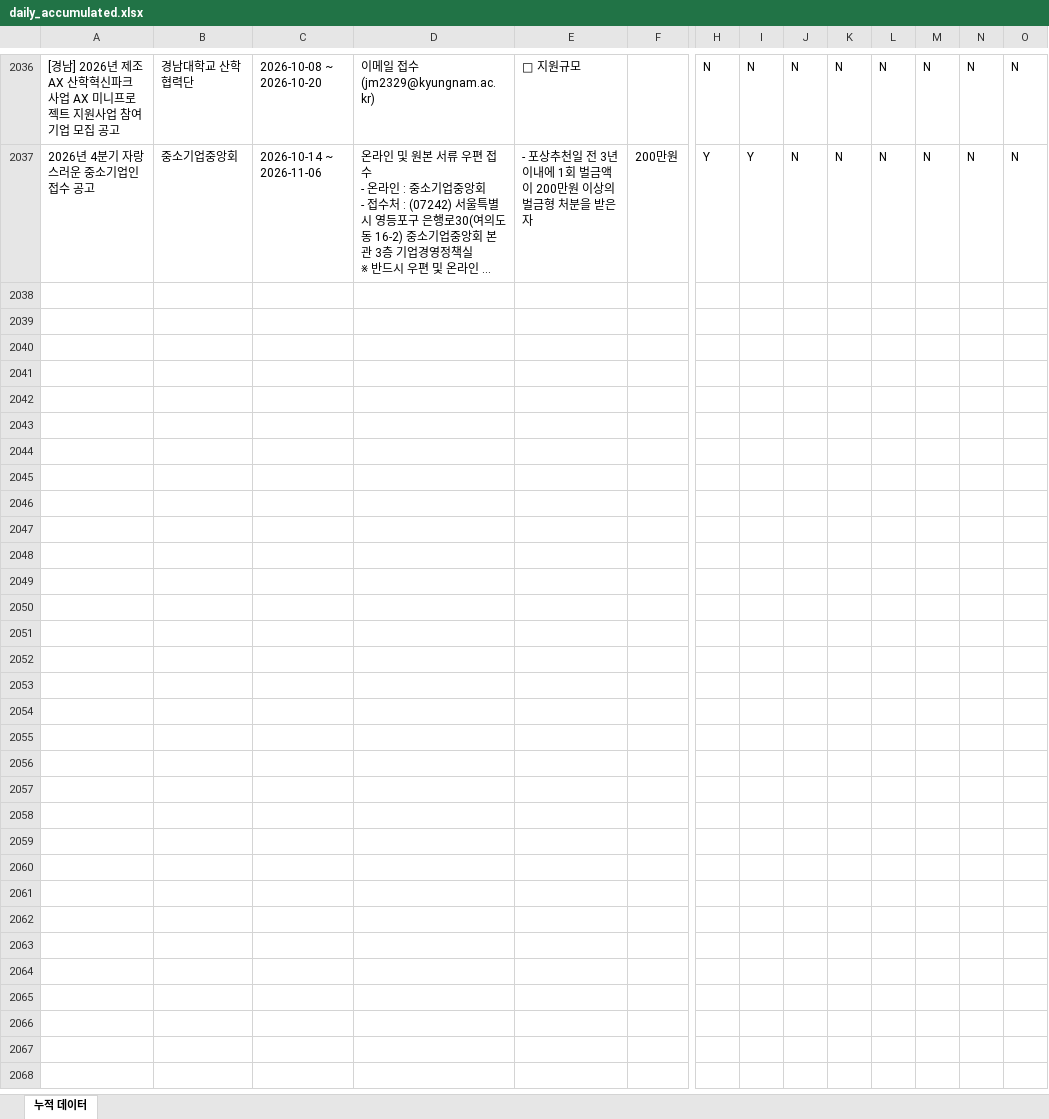
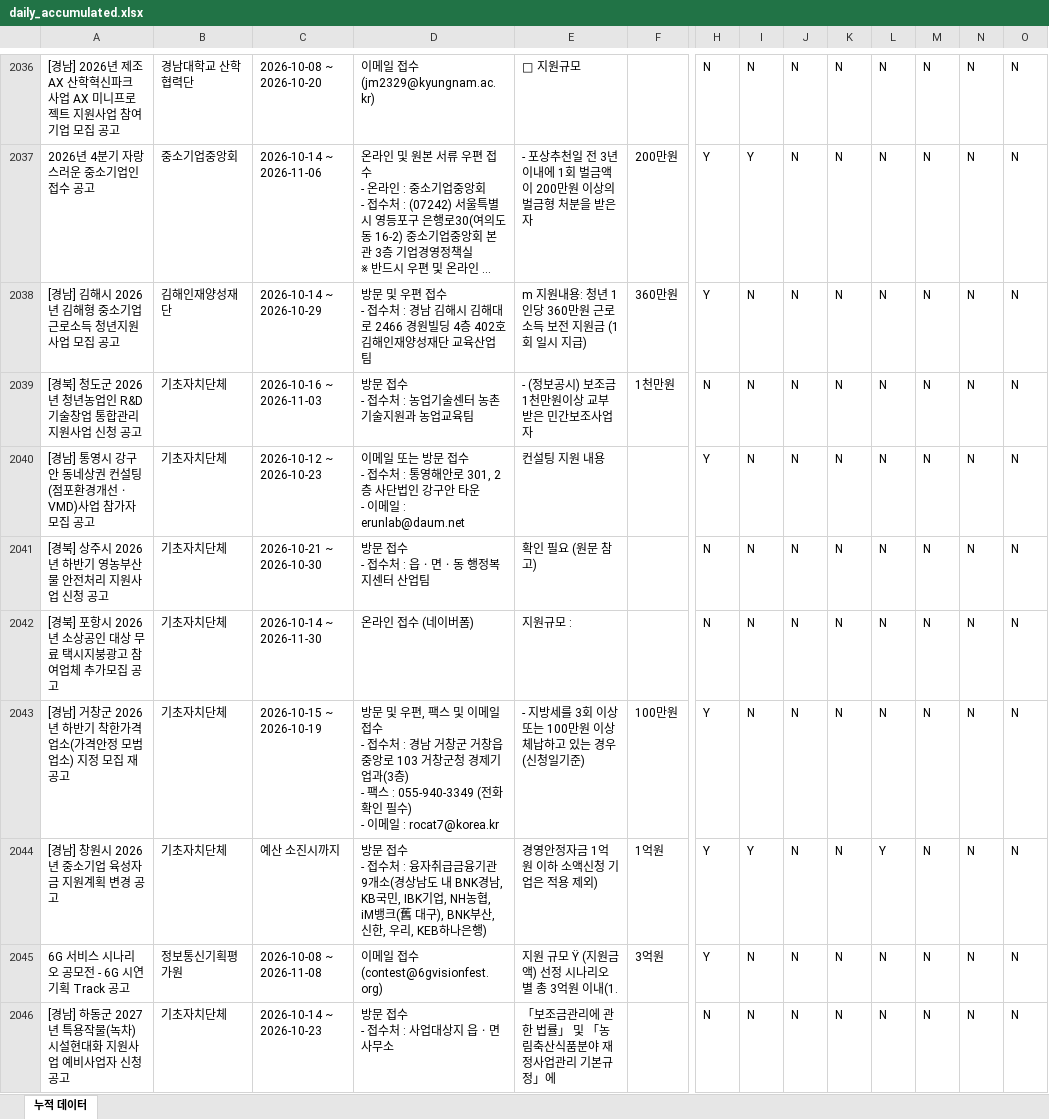
Before and after one commit to niceeun0/B2G_DASHBOARD, an Excel workbook: data/daily_accumulated.xlsx, sheet 누적 데이터, drawn as a sheet; only a part is shown, gaps mark what is left out; long unchanged cells end in …; values as stored, in another font and other column widths than the file's, no borders; rows hold the shown columns only; ↵ is a line break in a cell; the diff covers the shown part only; the diff names each change by its address in the sheet, - before the commit and + after, or states it on an @@ line.

```diff
--- a/data/daily_accumulated.xlsx (sheet 누적 데이터)
+++ b/data/daily_accumulated.xlsx (sheet 누적 데이터)
+row 2038: [경남] 김해시 2026년 김해형 중소기업 근로소득 청년지원사업 모집 공고 | 김해인재양성재단 | 2026-10-14 ~ 2026-10-29 | 방문 및 우편 접수 ↵ - 접수처 : 경남 김해시 김해대로 2466 경원빌딩 4층 402호 김해인재양성재단 교육산업팀 | m 지원내용: 청년 1인당 360만원 근로소득 보전 지원금 (1회 일시 지급) | 360만원 | Y | N | N | N | N | N | N | N
+row 2039: [경북] 청도군 2026년 청년농업인 R&D 기술창업 통합관리 지원사업 신청 공고 | 기초자치단체 | 2026-10-16 ~ 2026-11-03 | 방문 접수 ↵ - 접수처 : 농업기술센터 농촌기술지원과 농업교육팀 | - (정보공시) 보조금 1천만원이상 교부받은 민간보조사업자 | 1천만원 | N | N | N | N | N | N | N | N
+row 2040: [경남] 통영시 강구안 동네상권 컨설팅 (점포환경개선ㆍVMD)사업 참가자 모집 공고 | 기초자치단체 | 2026-10-12 ~ 2026-10-23 | 이메일 또는 방문 접수 ↵ - 접수처 : 통영해안로 301, 2층 사단법인 강구안 타운 ↵ - 이메일 : erunlab@daum.net | 컨설팅 지원 내용 |  | Y | N | N | N | N | N | N | N
+row 2041: [경북] 상주시 2026년 하반기 영농부산물 안전처리 지원사업 신청 공고 | 기초자치단체 | 2026-10-21 ~ 2026-10-30 | 방문 접수 ↵ - 접수처 : 읍ㆍ면ㆍ동 행정복지센터 산업팀 | 확인 필요 (원문 참고) |  | N | N | N | N | N | N | N | N
+row 2042: [경북] 포항시 2026년 소상공인 대상 무료 택시지붕광고 참여업체 추가모집 공고 | 기초자치단체 | 2026-10-14 ~ 2026-11-30 | 온라인 접수 (네이버폼) | 지원규모 : |  | N | N | N | N | N | N | N | N
+row 2043: [경남] 거창군 2026년 하반기 착한가격업소(가격안정 모범업소) 지정 모집 재공고 | 기초자치단체 | 2026-10-15 ~ 2026-10-19 | 방문 및 우편, 팩스 및 이메일 접수 ↵ - 접수처 : 경남 거창군 거창읍 중앙로 103 거창군청 경제기업과(3층) ↵ - 팩스 : 055-940-3349 (전화확인 필수) ↵ - 이메일 : rocat7@korea.kr | - 지방세를 3회 이상 또는 100만원 이상 체납하고 있는 경우(신청일기준) | 100만원 | Y | N | N | N | N | N | N | N
+row 2044: [경남] 창원시 2026년 중소기업 육성자금 지원계획 변경 공고 | 기초자치단체 | 예산 소진시까지 | 방문 접수 ↵ - 접수처 : 융자취급금융기관 9개소(경상남도 내 BNK경남, KB국민, IBK기업, NH농협, iM뱅크(舊 대구), BNK부산, 신한, 우리, KEB하나은행) | 경영안정자금 1억원 이하 소액신청 기업은 적용 제외) | 1억원 | Y | Y | N | N | Y | N | N | N
+row 2045: 6G 서비스 시나리오 공모전 - 6G 시연 기획 Track 공고 | 정보통신기획평가원 | 2026-10-08 ~ 2026-11-08 | 이메일 접수 (contest@6gvisionfest.org) | 지원 규모 Ÿ (지원금액) 선정 시나리오별 총 3억원 이내(1. | 3억원 | Y | N | N | N | N | N | N | N
+row 2046: [경남] 하동군 2027년 특용작물(녹차) 시설현대화 지원사업 예비사업자 신청 공고 | 기초자치단체 | 2026-10-14 ~ 2026-10-23 | 방문 접수 ↵ - 접수처 : 사업대상지 읍ㆍ면사무소 | 「보조금관리에 관한 법률」 및 「농림축산식품분야 재정사업관리 기본규정」에 |  | N | N | N | N | N | N | N | N
```
Also changed, not shown: 26 added rows elsewhere in this sheet, 2 other files.
